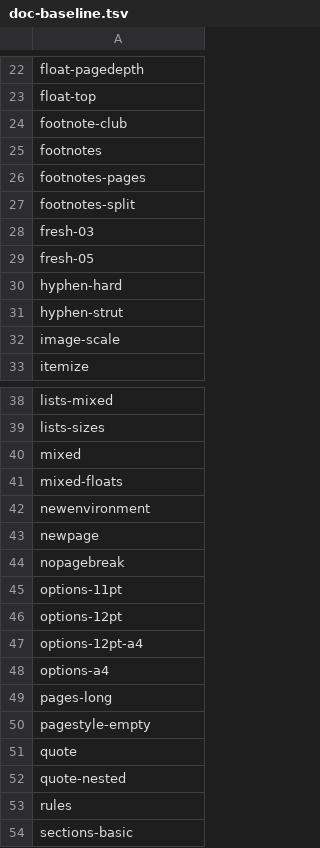
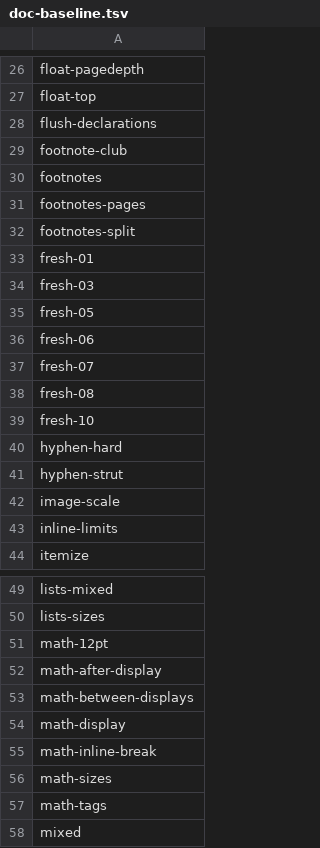
Before and after one commit to eric-vergo/LeAnTeX, a TSV file: parity/doc-baseline.tsv, drawn as a sheet; only a part is shown, gaps mark what is left out; the shorter side is filled out with more unchanged rows; the diff covers the shown part only.

```diff
--- a/parity/doc-baseline.tsv
+++ b/parity/doc-baseline.tsv
@@ -23,2 +27,3 @@ float-pagedepth
 float-top
+flush-declarations
 footnote-club
@@ -27,4 +32,9 @@ footnotes-pages
 footnotes-split
+fresh-01
 fresh-03
 fresh-05
+fresh-06
+fresh-07
+fresh-08
+fresh-10
 hyphen-hard
@@ -32,2 +42,3 @@ hyphen-strut
 image-scale
+inline-limits
 itemize
@@ -39,2 +50,9 @@ lists-mixed
 lists-sizes
+math-12pt
+math-after-display
+math-between-displays
+math-display
+math-inline-break
+math-sizes
+math-tags
 mixed
```
Also changed, not shown: 5 added rows elsewhere in this file, 6 other files.
